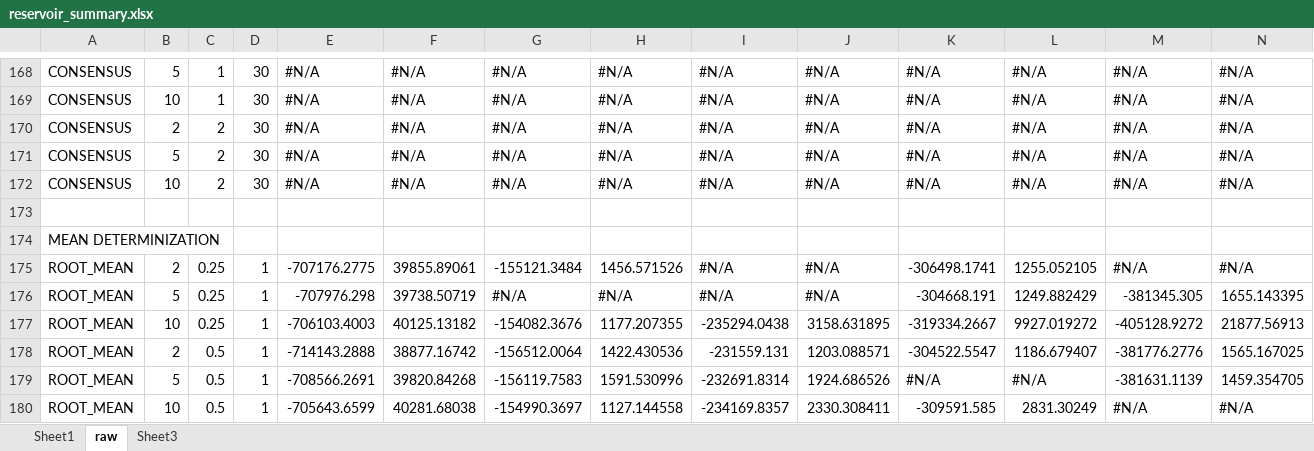
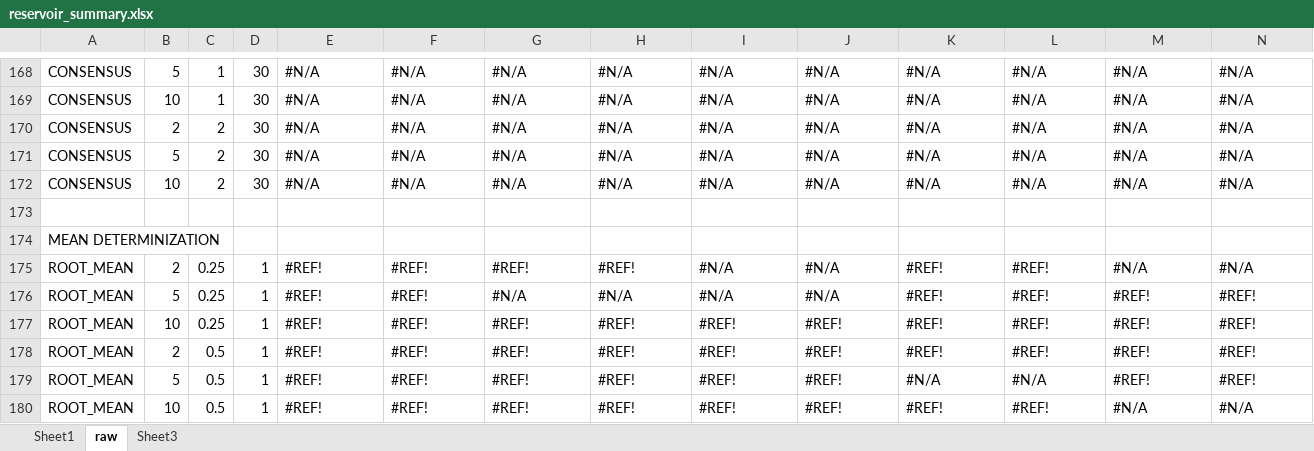
Before and after one commit to ssanner/rddlsim, an Excel workbook: data/reservoir_summary.xlsx, sheet raw, drawn as a sheet; only a part is shown, gaps mark what is left out; values as stored, in another font and other column widths than the file's, no cell formats; conditional formats not drawn; removed rows and columns are numbered as before the commit, all else as after; rows hold the shown columns only; the diff covers the shown part only; the diff names each change by its address in the sheet, - before the commit and + after, or states it on an @@ line.

```diff
--- a/data/reservoir_summary.xlsx (sheet raw)
+++ b/data/reservoir_summary.xlsx (sheet raw)
-E175: -707176.2775
+E175: #REF!
-F175: 39855.89061
+F175: #REF!
-G175: -155121.3484
+G175: #REF!
-H175: 1456.571526
+H175: #REF!
-K175: -306498.1741
+K175: #REF!
-L175: 1255.052105
+L175: #REF!
-E176: -707976.298
+E176: #REF!
-F176: 39738.50719
+F176: #REF!
-K176: -304668.191
+K176: #REF!
-L176: 1249.882429
+L176: #REF!
-M176: -381345.305
+M176: #REF!
-N176: 1655.143395
+N176: #REF!
-row 177: ROOT_MEAN | 10 | 0.25 | 1 | -706103.4003 | 40125.13182 | -154082.3676 | 1177.207355 | -235294.0438 | 3158.631895 | -319334.2667 | 9927.019272 | -405128.9272 | 21877.56913
-row 178: ROOT_MEAN | 2 | 0.5 | 1 | -714143.2888 | 38877.16742 | -156512.0064 | 1422.430536 | -231559.131 | 1203.088571 | -304522.5547 | 1186.679407 | -381776.2776 | 1565.167025
+row 177: ROOT_MEAN | 10 | 0.25 | 1 | #REF! | #REF! | #REF! | #REF! | #REF! | #REF! | #REF! | #REF! | #REF! | #REF!
+row 178: ROOT_MEAN | 2 | 0.5 | 1 | #REF! | #REF! | #REF! | #REF! | #REF! | #REF! | #REF! | #REF! | #REF! | #REF!
-E179: -708566.2691
+E179: #REF!
-F179: 39820.84268
+F179: #REF!
-G179: -156119.7583
+G179: #REF!
-H179: 1591.530996
+H179: #REF!
-I179: -232691.8314
+I179: #REF!
-J179: 1924.686526
+J179: #REF!
-M179: -381631.1139
+M179: #REF!
-N179: 1459.354705
+N179: #REF!
-E180: -705643.6599
+E180: #REF!
-F180: 40281.68038
+F180: #REF!
-G180: -154990.3697
+G180: #REF!
-H180: 1127.144558
+H180: #REF!
-I180: -234169.8357
+I180: #REF!
-J180: 2330.308411
+J180: #REF!
-K180: -309591.585
+K180: #REF!
-L180: 2831.30249
+L180: #REF!
```
Also changed, not shown: 13 added rows, 13 removed rows and 336 edited cells elsewhere in this sheet, sheet Sheet1, cell formats, formulas that keep their value, charts or pictures, 11 other files.
